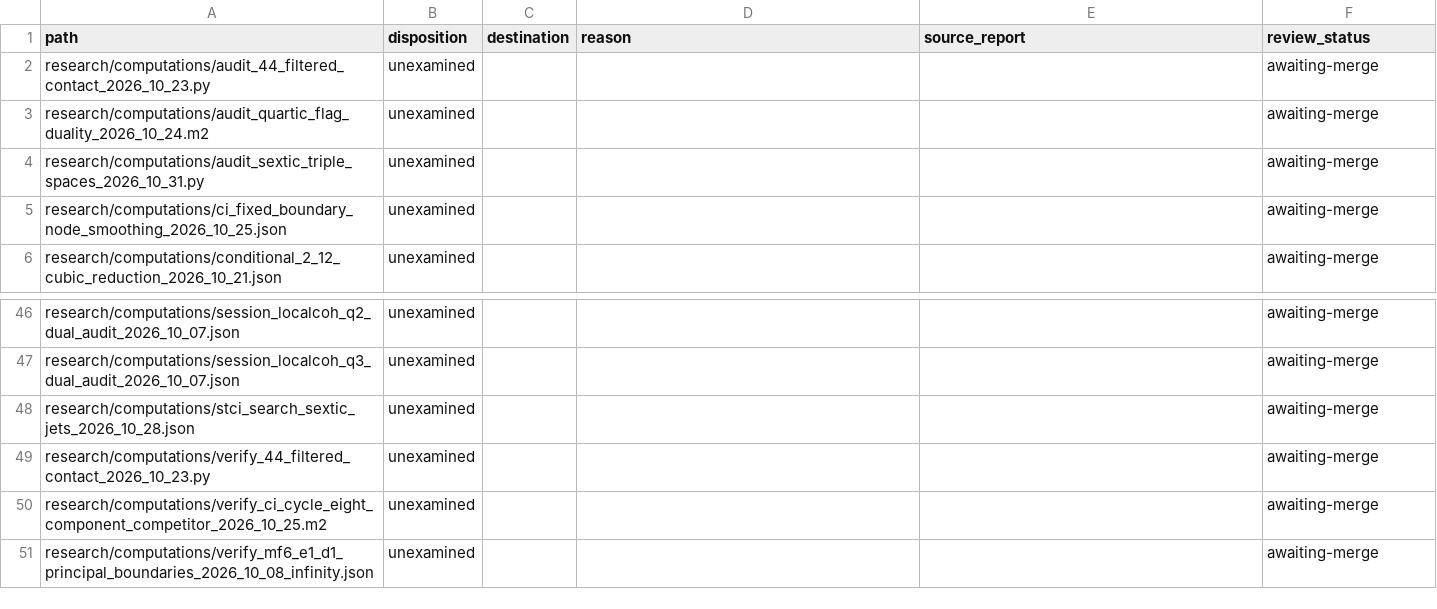
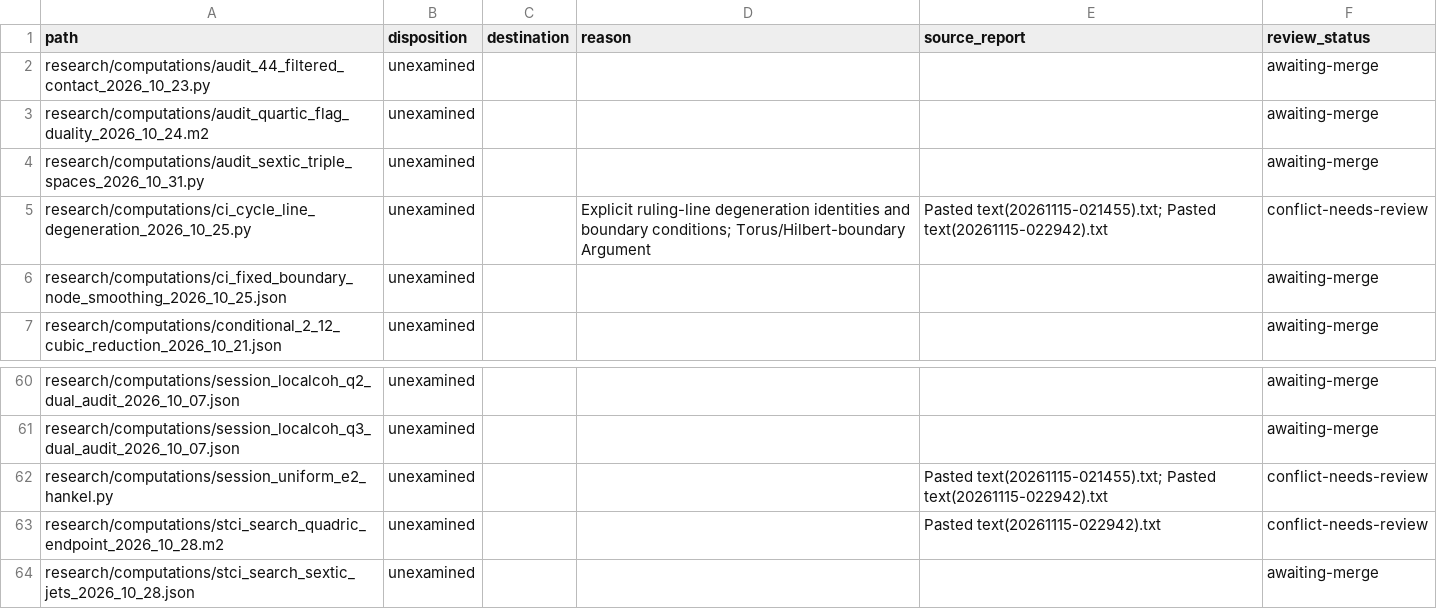
Before and after one commit to markluxton1/STCI, a CSV file: tmp/phase2_unexamined.csv, drawn as a sheet; only a part is shown, gaps mark what is left out; the shorter side is filled out with more unchanged rows; the diff covers the shown part only; the diff names each change by its address in the sheet, - before the commit and + after, or states it on an @@ line.

Commit message:
Include unresolved conflicts in unexamined worklist

```diff
--- a/tmp/phase2_unexamined.csv
+++ b/tmp/phase2_unexamined.csv
+row 5: research/computations/ci_cycle_line_degeneration_2026_10_25.py | unexamined |  | Explicit ruling-line degeneration identities and boundary conditions; Torus/Hilbert-boundary Argument | Pasted text(20261115-021455).txt; Pasted text(20261115-022942).txt | conflict-needs-review
+row 62: research/computations/session_uniform_e2_hankel.py | unexamined |  |  | Pasted text(20261115-021455).txt; Pasted text(20261115-022942).txt | conflict-needs-review
+row 63: research/computations/stci_search_quadric_endpoint_2026_10_28.m2 | unexamined |  |  | Pasted text(20261115-022942).txt | conflict-needs-review
```
Also changed, not shown: 13 added rows elsewhere in this file.
